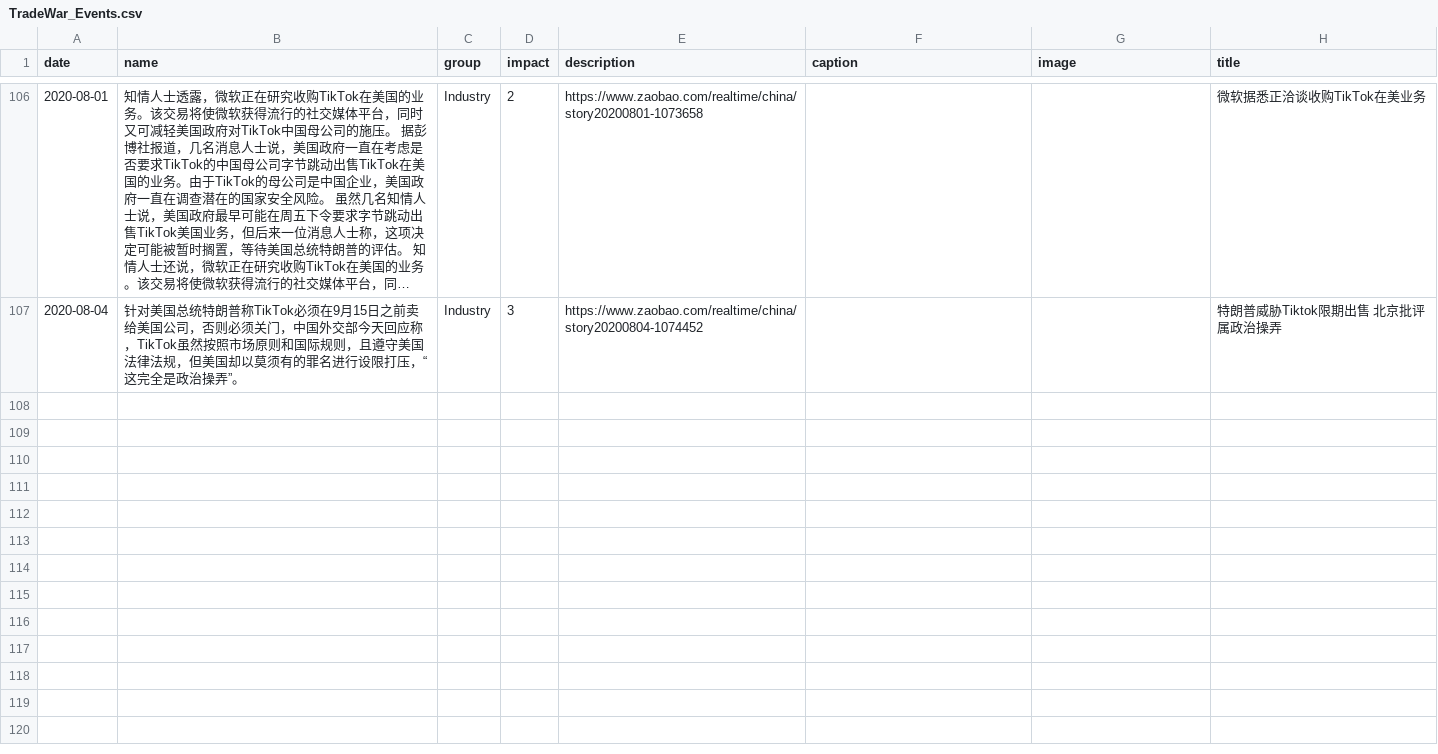
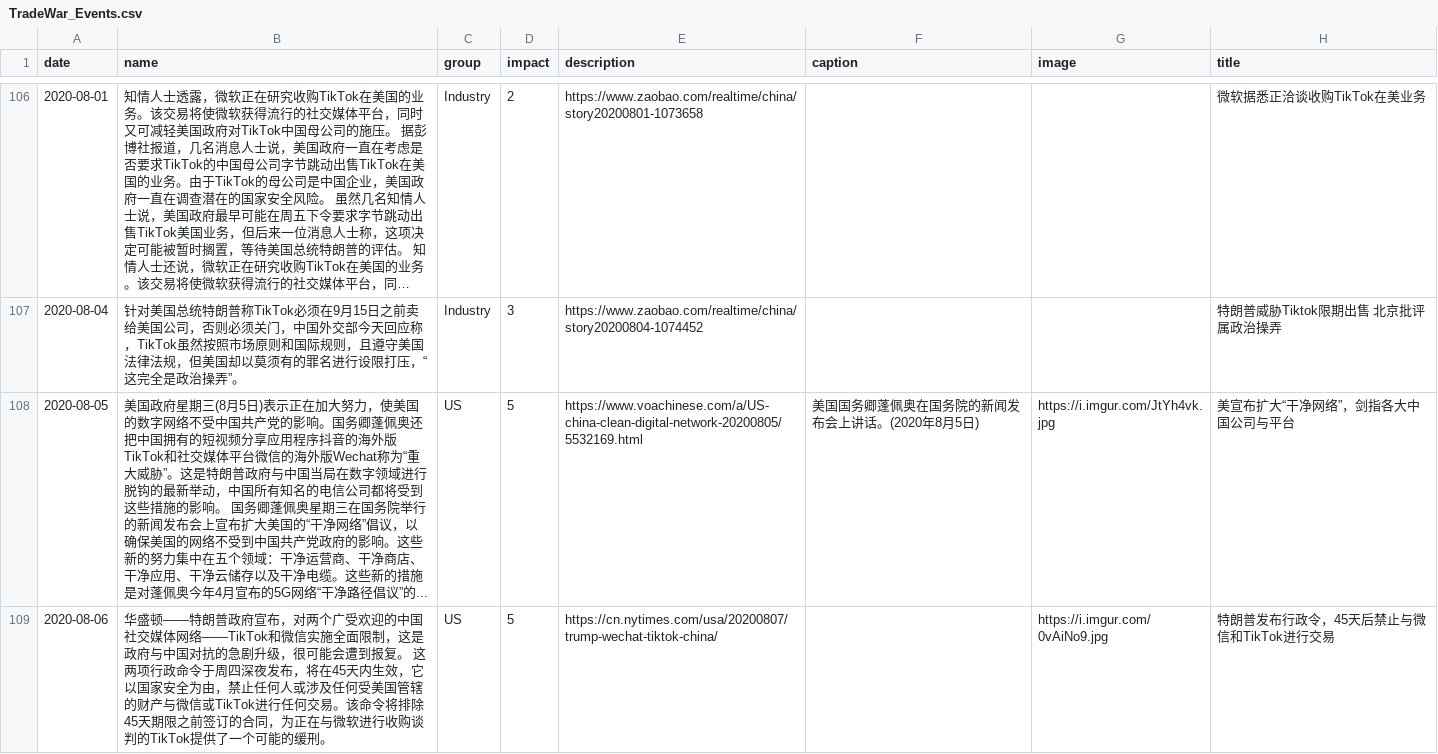
Before and after one commit to chinatimeline/chinatimeline.github.io, a CSV file: _data/csv/TradeWar_Events.csv, drawn as a sheet; only a part is shown, gaps mark what is left out; long unchanged cells end in …; the diff names each change by its address in the sheet, - before the commit and + after, or states it on an @@ line.

```diff
--- a/_data/csv/TradeWar_Events.csv
+++ b/_data/csv/TradeWar_Events.csv
+row 108: 2020-08-05 | 美国政府星期三(8月5日)表示正在加大努力，使美国的数字网络不受中国共产党的影响。国务卿蓬佩奥还把中国拥有的短视频分享应用程序抖音的海外版TikTok和社交媒体平台微信的海外版Wechat称为“重大威胁”。这是特朗普政府与中国当局在数字领域进行脱钩的最新举动，中国所有知名的电信公司都将受到这些措施的影响。 国务卿蓬佩奥星期三在国务院举行的新闻发布会上宣布扩大美国的“干净网络”倡议，以确保美国的网络不受到中国共产党政府的影响。这些新的努力集中在五个领域：干净运营商、干净商店、干净应用、干净云储存以及干净电缆。这些新的措施是对蓬佩奥今年4月宣布的5G网络“干净路径倡议”的... | US | 5 | https://www.voachinese.com/a/US-china-clean-digital-network-20200805/5532169.html | 美国国务卿蓬佩奥在国务院的新闻发布会上讲话。(2020年8月5日) | https://i.imgur.com/JtYh4vk.jpg | 美宣布扩大“干净网络”，剑指各大中国公司与平台
+row 109: 2020-08-06 | 华盛顿——特朗普政府宣布，对两个广受欢迎的中国社交媒体网络——TikTok和微信实施全面限制，这是政府与中国对抗的急剧升级，很可能会遭到报复。 这两项行政命令于周四深夜发布，将在45天内生效，它以国家安全为由，禁止任何人或涉及任何受美国管辖的财产与微信或TikTok进行任何交易。该命令将排除45天期限之前签订的合同，为正在与微软进行收购谈判的TikTok提供了一个可能的缓刑。 | US | 5 | https://cn.nytimes.com/usa/20200807/trump-wechat-tiktok-china/ |  | https://i.imgur.com/0vAiNo9.jpg | 特朗普发布行政令，45天后禁止与微信和TikTok进行交易
```
Also changed, not shown: _data/csv/CCP_Ideology_Events.csv, 4 other files.
